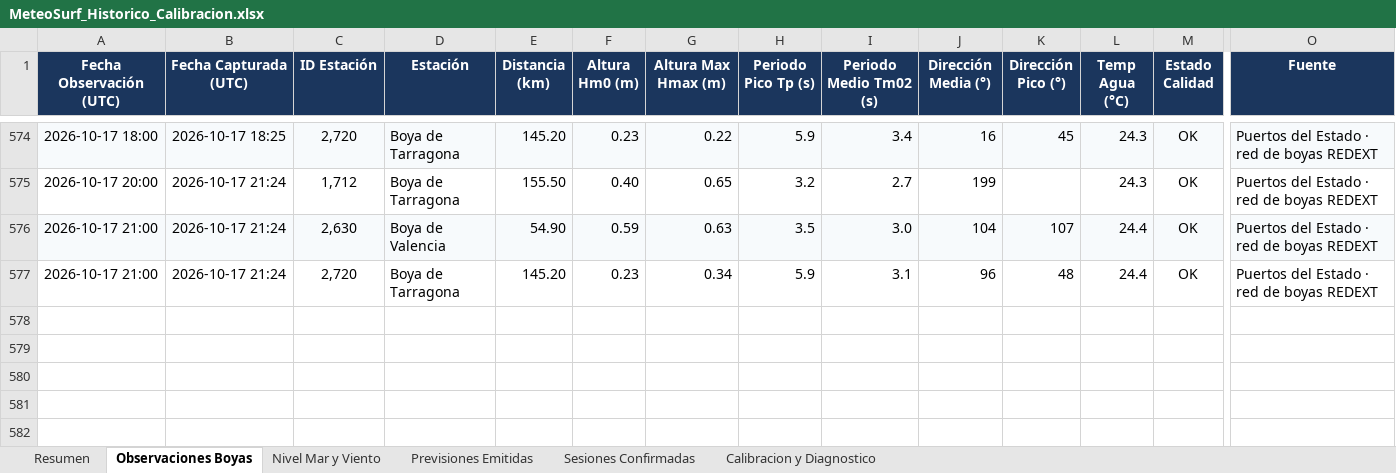
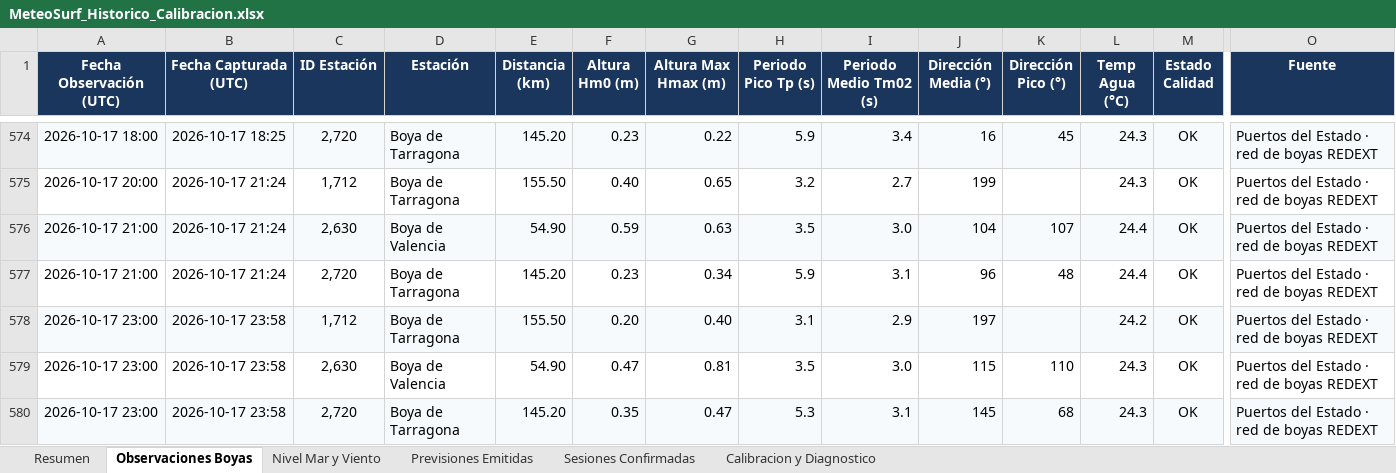
Before and after one commit to Joorcs96/MeteoSurf_Cs, an Excel workbook: data/MeteoSurf_Historico_Calibracion.xlsx, sheet Observaciones Boyas, drawn as a sheet; only a part is shown, gaps mark what is left out; values as stored, in another font and other column widths than the file's, no borders; rows hold the shown columns only; the diff names each change by its address in the sheet, - before the commit and + after, or states it on an @@ line.

```diff
--- a/data/MeteoSurf_Historico_Calibracion.xlsx (sheet Observaciones Boyas)
+++ b/data/MeteoSurf_Historico_Calibracion.xlsx (sheet Observaciones Boyas)
+row 578: 2026-10-17 23:00 | 2026-10-17 23:58 | 1,712 | Boya de Tarragona | 155.50 | 0.20 | 0.40 | 3.1 | 2.9 | 197 |  | 24.2 | OK | Puertos del Estado · red de boyas REDEXT
+row 579: 2026-10-17 23:00 | 2026-10-17 23:58 | 2,630 | Boya de Valencia | 54.90 | 0.47 | 0.81 | 3.5 | 3.0 | 115 | 110 | 24.3 | OK | Puertos del Estado · red de boyas REDEXT
+row 580: 2026-10-17 23:00 | 2026-10-17 23:58 | 2,720 | Boya de Tarragona | 145.20 | 0.35 | 0.47 | 5.3 | 3.1 | 145 | 68 | 24.3 | OK | Puertos del Estado · red de boyas REDEXT
```
Also changed, not shown: sheet Nivel Mar y Viento, sheet Resumen, 3 other files.
